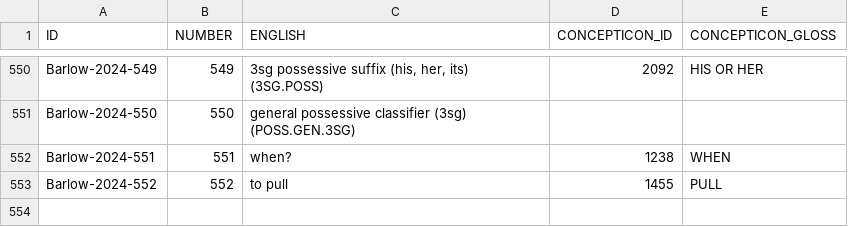
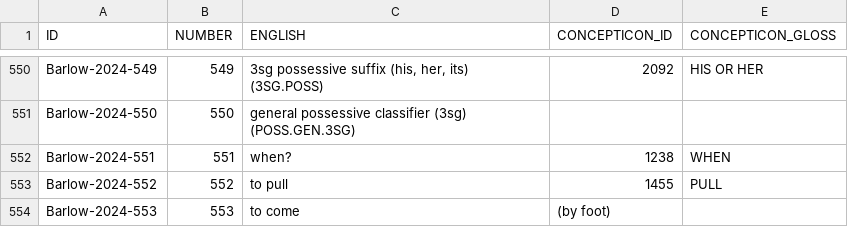
Before and after one commit to lexibank/barlowlote, a TSV file: etc/concepts.tsv, drawn as a sheet; only a part is shown, gaps mark what is left out; the diff names each change by its address in the sheet, - before the commit and + after, or states it on an @@ line.

Commit message:
Added 'to come (by foot)'

```diff
--- a/etc/concepts.tsv
+++ b/etc/concepts.tsv
+row 554: Barlow-2024-553 | 553 | to come | (by foot)
```
